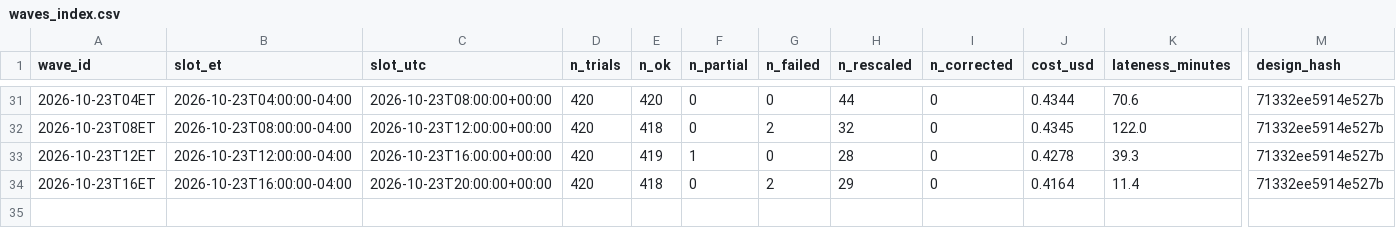
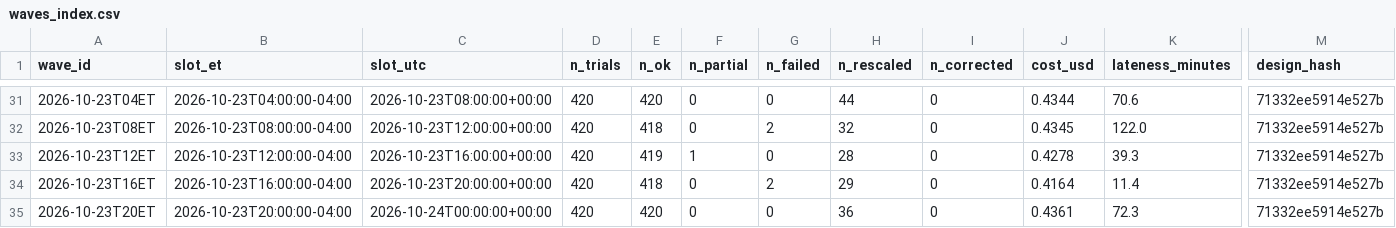
Before and after one commit to alizarif/hf-ai-inflation-expectations, a CSV file: data/waves_index.csv, drawn as a sheet; only a part is shown, gaps mark what is left out; rows hold the shown columns only; the diff names each change by its address in the sheet, - before the commit and + after, or states it on an @@ line.

```diff
--- a/data/waves_index.csv
+++ b/data/waves_index.csv
+row 35: 2026-10-23T20ET | 2026-10-23T20:00:00-04:00 | 2026-10-24T00:00:00+00:00 | 420 | 420 | 0 | 0 | 36 | 0 | 0.4361 | 72.3 | 71332ee5914e527b
```
Also changed, not shown: 15 other files.
